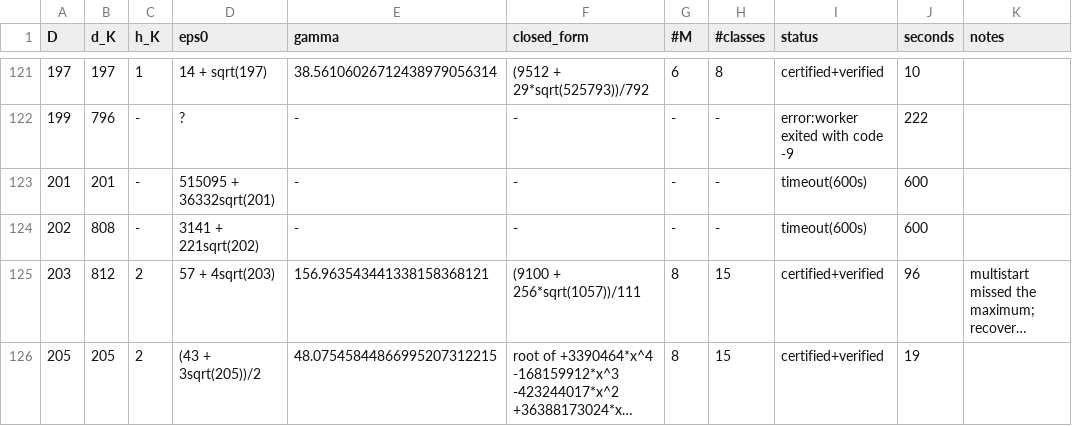
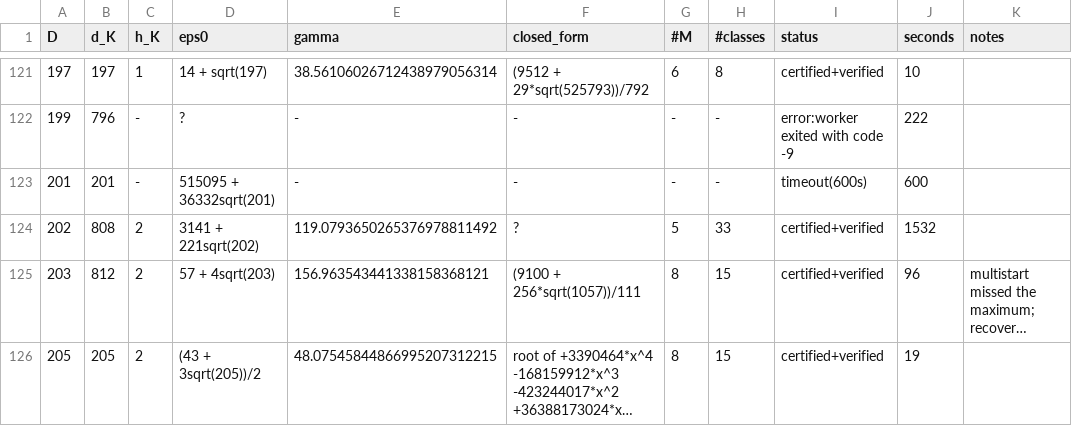
Before and after one commit to pav10/hermite-humbert, a TSV file: results/gamma_K2.tsv, drawn as a sheet; only a part is shown, gaps mark what is left out; long unchanged cells end in …; the diff names each change by its address in the sheet, - before the commit and + after, or states it on an @@ line.

```diff
--- a/results/gamma_K2.tsv
+++ b/results/gamma_K2.tsv
-C124 (h_K): -
+C124 (h_K): 2
-E124 (gamma): -
+E124 (gamma): 119.0793650265376978811492
-F124 (closed_form): -
+F124 (closed_form): ?
-G124 (#M): -
+G124 (#M): 5
-H124 (#classes): -
+H124 (#classes): 33
-I124 (status): timeout(600s)
+I124 (status): certified+verified
-J124 (seconds): 600
+J124 (seconds): 1532
```
Also changed, not shown: 2 other files.
